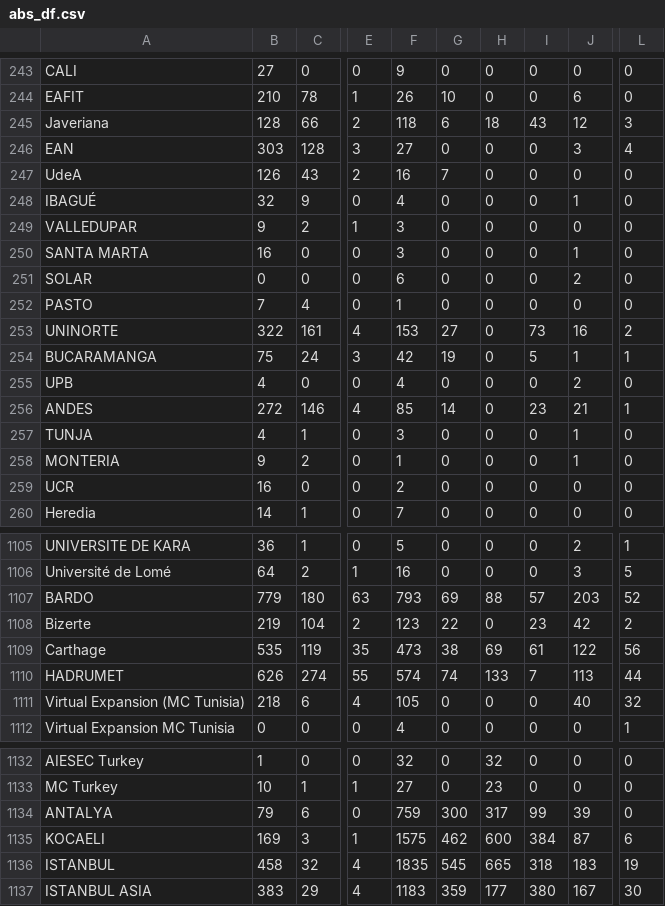
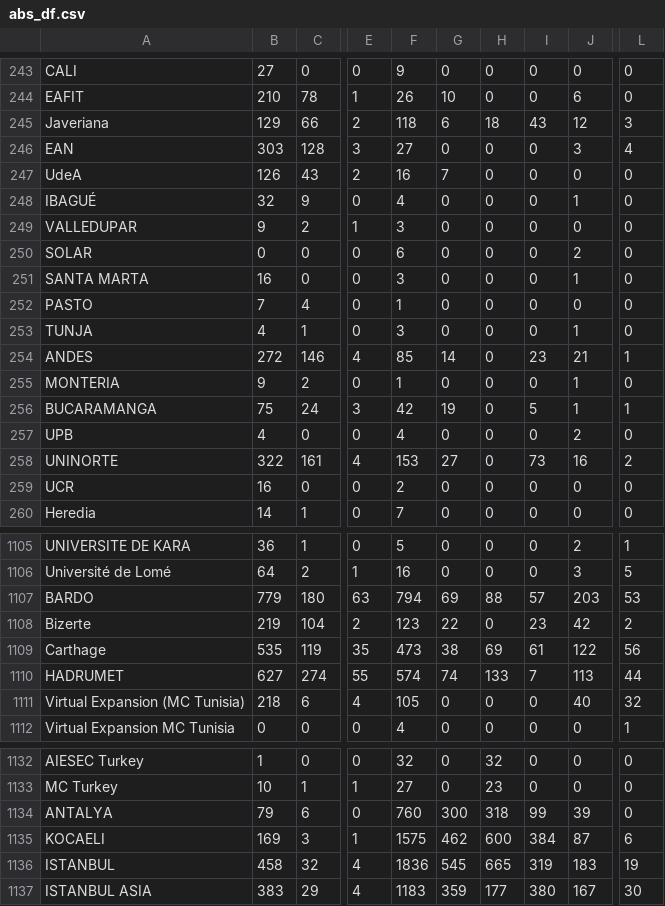
Before and after one commit to AIESEC-LK/data-pipeline, a CSV file: abs_df.csv, drawn as a sheet; only a part is shown, gaps mark what is left out; the diff covers the shown part only; the diff names each change by its address in the sheet, - before the commit and + after, or states it on an @@ line.

```diff
--- a/abs_df.csv
+++ b/abs_df.csv
-B245: 128
+B245: 129
@@ row 251 moved to row 250: SOLAR @@
@@ row 257 moved to row 253: TUNJA @@
@@ row 256 moved to row 254: ANDES @@
@@ row 258 moved to row 255: MONTERIA @@
@@ row 253 moved to row 258: UNINORTE @@
-F1107: 793
+F1107: 794
-L1107: 52
+L1107: 53
-B1110: 626
+B1110: 627
-F1134: 759
+F1134: 760
-H1134: 317
+H1134: 318
-F1136: 1835
+F1136: 1836
-I1136: 318
+I1136: 319
```
Also changed, not shown: 1 added row, 1 removed row, 43 moved rows and 14 edited cells elsewhere in this file, cr_accepted_df.csv, cr_applicant_df.csv, 3 other files.
